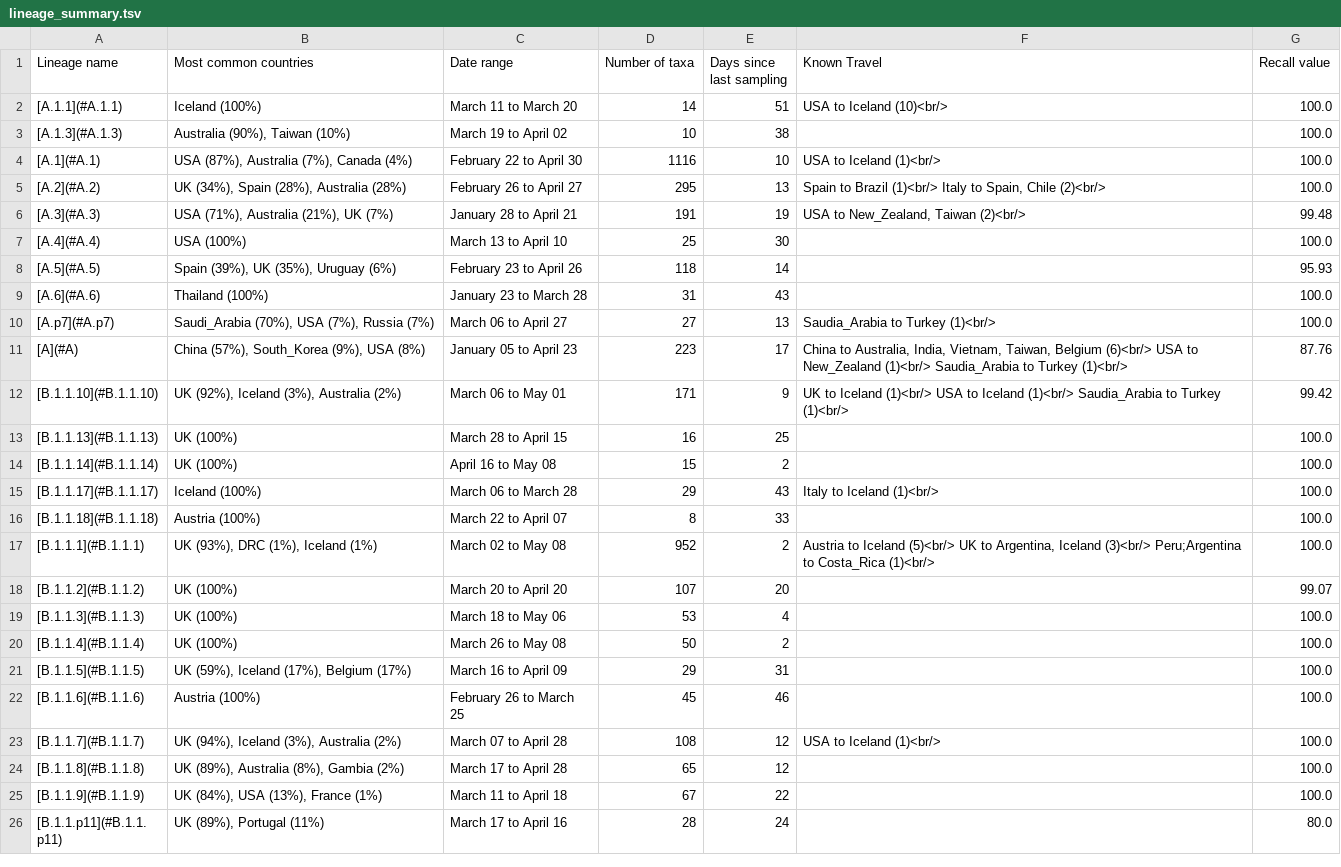
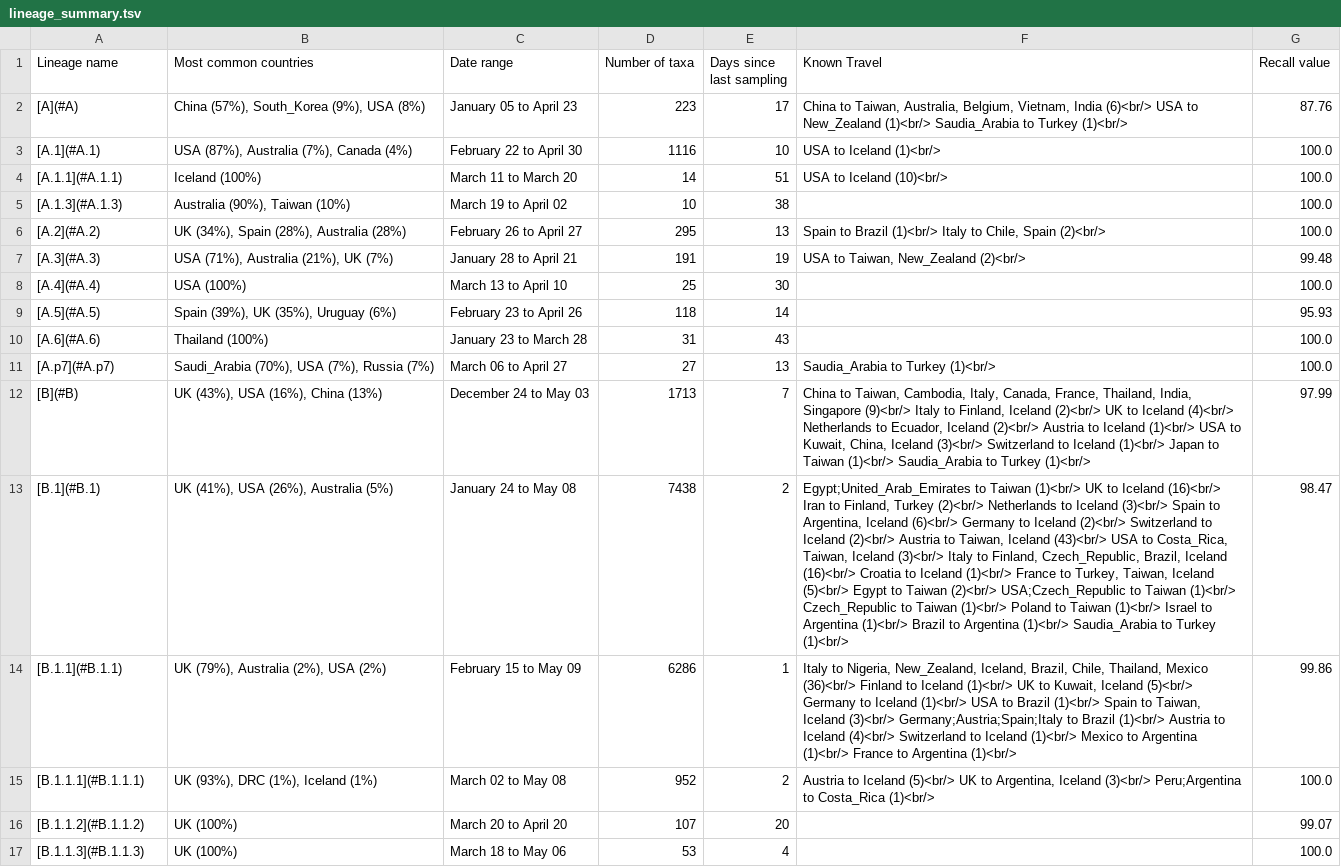
Before and after one commit to cov-lineages/lineages, a TSV file: lineages/scripts/summary_files/lineage_summary.tsv, drawn as a sheet; only a part is shown; the shorter side is filled out with more unchanged rows; removed rows and columns are numbered as before the commit, all else as after; the diff covers the shown part only; the diff names each change by its address in the sheet, - before the commit and + after, or states it on an @@ line.

Commit message:
ordering table with links

```diff
--- a/lineages/scripts/summary_files/lineage_summary.tsv
+++ b/lineages/scripts/summary_files/lineage_summary.tsv
+row 2: [A](#A) | China (57%), South_Korea (9%), USA (8%) | January 05 to April 23 | 223 | 17 | China to Taiwan, Australia, Belgium, Vietnam, India (6)<br/> USA to New_Zealand (1)<br/> Saudia_Arabia to Turkey (1)<br/> | 87.76
@@ row 4 moved to row 3: [A.1](#A.1) @@
-F6 (Known Travel): …Italy to Spain, Chile (2)<br/>
+F6 (Known Travel): …Italy to Chile, Spain (2)<br/>
-F7 (Known Travel): USA to New_Zealand, Taiwan (2)<br/>
+F7 (Known Travel): USA to Taiwan, New_Zealand (2)<br/>
-row 11: [A](#A) | China (57%), South_Korea (9%), USA (8%) | January 05 to April 23 | 223 | 17 | China to Australia, India, Vietnam, Taiwan, Belgium (6)<br/> USA to New_Zealand (1)<br/> Saudia_Arabia to Turkey (1)<br/> | 87.76
@@ row 12 moved to row 24: [B.1.1.10](#B.1.1.10) @@
@@ row 13 moved to row 27: [B.1.1.13](#B.1.1.13) @@
@@ row 14 moved to row 28: [B.1.1.14](#B.1.1.14) @@
@@ row 15 moved to row 31: [B.1.1.17](#B.1.1.17) @@
@@ row 16 moved to row 32: [B.1.1.18](#B.1.1.18) @@
+row 12: [B](#B) | UK (43%), USA (16%), China (13%) | December 24 to May 03 | 1713 | 7 | China to Taiwan, Cambodia, Italy, Canada, France, Thailand, India, Singapore (9)<br/> Italy to Finland, Iceland (2)<br/> UK to Iceland (4)<br/> Netherlands to Ecuador, Iceland (2)<br/> Austria to Iceland (1)<br/> USA to Kuwait, China, Iceland (3)<br/> Switzerland to Iceland (1)<br/> Japan to Taiwan (1)<br/> Saudia_Arabia to Turkey (1)<br/> | 97.99
+row 13: [B.1](#B.1) | UK (41%), USA (26%), Australia (5%) | January 24 to May 08 | 7438 | 2 | Egypt;United_Arab_Emirates to Taiwan (1)<br/> UK to Iceland (16)<br/> Iran to Finland, Turkey (2)<br/> Netherlands to Iceland (3)<br/> Spain to Argentina, Iceland (6)<br/> Germany to Iceland (2)<br/> Switzerland to Iceland (2)<br/> Austria to Taiwan, Iceland (43)<br/> USA to Costa_Rica, Taiwan, Iceland (3)<br/> Italy to Finland, Czech_Republic, Brazil, Iceland (16)<br/> Croatia to Iceland (1)<br/> France to Turkey, Taiwan, Iceland (5)<br/> Egypt to Taiwan (2)<br/> USA;Czech_Republic to Taiwan (1)<br/> Czech_Republic to Taiwan (1)<br/> Poland to Taiwan (1)<br/> Israel to Argentina (1)<br/> Brazil to Argentina (1)<br/> Saudia_Arabia to Turkey (1)<br/> | 98.47
+row 14: [B.1.1](#B.1.1) | UK (79%), Australia (2%), USA (2%) | February 15 to May 09 | 6286 | 1 | Italy to Nigeria, New_Zealand, Iceland, Brazil, Chile, Thailand, Mexico (36)<br/> Finland to Iceland (1)<br/> UK to Kuwait, Iceland (5)<br/> Germany to Iceland (1)<br/> USA to Brazil (1)<br/> Spain to Taiwan, Iceland (3)<br/> Germany;Austria;Spain;Italy to Brazil (1)<br/> Austria to Iceland (4)<br/> Switzerland to Iceland (1)<br/> Mexico to Argentina (1)<br/> France to Argentina (1)<br/> | 99.86
```
Also changed, not shown: 1 added row, 4 removed rows, 23 moved rows and 1 edited cell elsewhere in this file, 5 other files.
